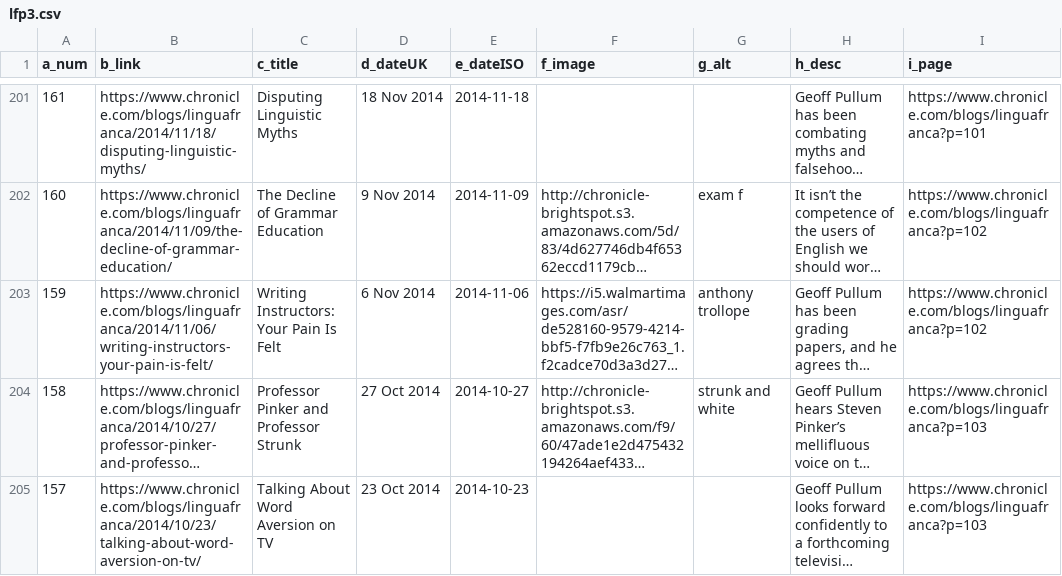
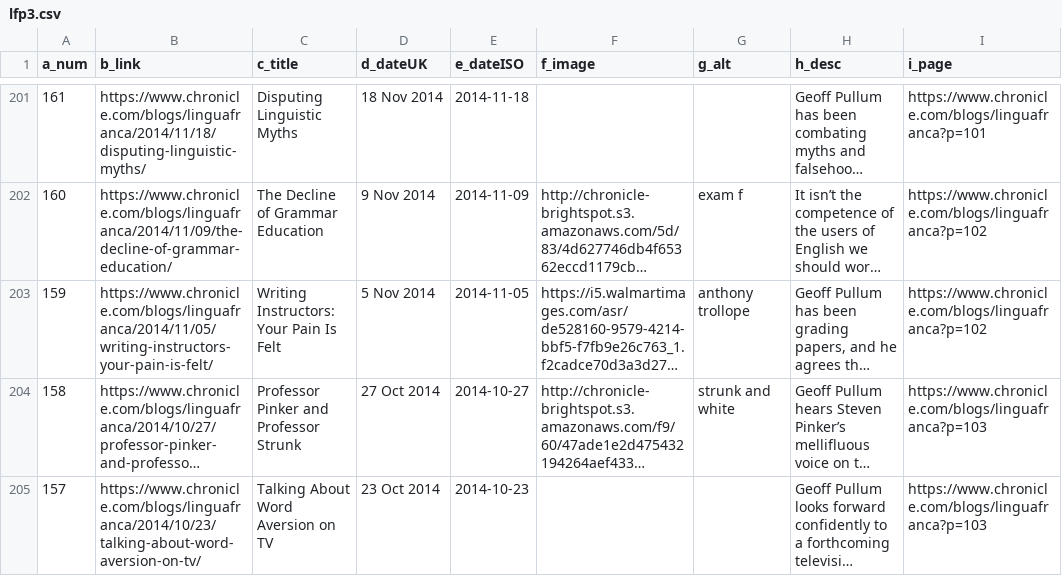
Before and after one commit to Project4Dimensions/logic, a CSV file: docs/gpullum/data/lfp3.csv, drawn as a sheet; only a part is shown, gaps mark what is left out; long unchanged cells end in …; the diff names each change by its address in the sheet, - before the commit and + after, or states it on an @@ line.

```diff
--- a/docs/gpullum/data/lfp3.csv
+++ b/docs/gpullum/data/lfp3.csv
-B203 (b_link): https://www.chronicle.com/blogs/linguafranca/2014/11/06/writing-instructors-your-pain-is-felt/
+B203 (b_link): https://www.chronicle.com/blogs/linguafranca/2014/11/05/writing-instructors-your-pain-is-felt/
-D203 (d_dateUK): 6 Nov 2014
+D203 (d_dateUK): 5 Nov 2014
-E203 (e_dateISO): 2014-11-06
+E203 (e_dateISO): 2014-11-05
```
Also changed, not shown: 10 other files.
